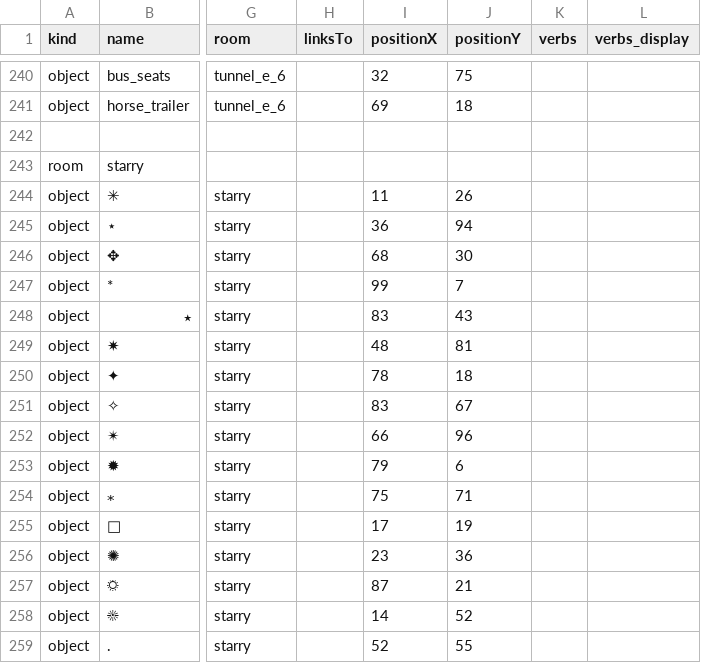
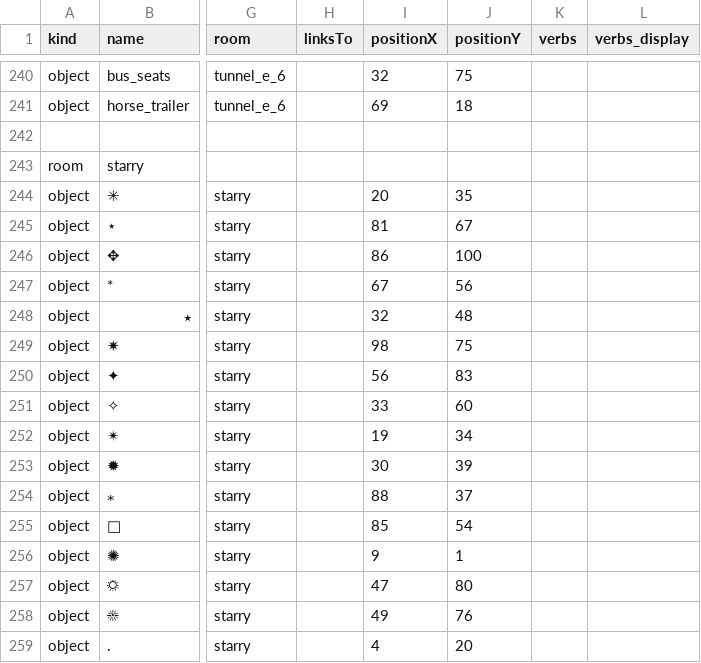
Before and after one commit to alexnathanson/solar-protocol, a CSV file: frontend/sunthinking/pipkin/objects.csv, drawn as a sheet; only a part is shown, gaps mark what is left out; the diff covers the shown part only; the diff names each change by its address in the sheet, - before the commit and + after, or states it on an @@ line.

Commit message:
new object spacing

```diff
--- a/frontend/sunthinking/pipkin/objects.csv
+++ b/frontend/sunthinking/pipkin/objects.csv
-I244 (positionX): 11
+I244 (positionX): 20
-J244 (positionY): 26
+J244 (positionY): 35
-I245 (positionX): 36
+I245 (positionX): 81
-J245 (positionY): 94
+J245 (positionY): 67
-I246 (positionX): 68
+I246 (positionX): 86
-J246 (positionY): 30
+J246 (positionY): 100
-I247 (positionX): 99
+I247 (positionX): 67
-J247 (positionY): 7
+J247 (positionY): 56
-I248 (positionX): 83
+I248 (positionX): 32
-J248 (positionY): 43
+J248 (positionY): 48
-I249 (positionX): 48
+I249 (positionX): 98
-J249 (positionY): 81
+J249 (positionY): 75
-I250 (positionX): 78
+I250 (positionX): 56
-J250 (positionY): 18
+J250 (positionY): 83
-I251 (positionX): 83
+I251 (positionX): 33
-J251 (positionY): 67
+J251 (positionY): 60
-I252 (positionX): 66
+I252 (positionX): 19
-J252 (positionY): 96
+J252 (positionY): 34
-I253 (positionX): 79
+I253 (positionX): 30
-J253 (positionY): 6
+J253 (positionY): 39
-I254 (positionX): 75
+I254 (positionX): 88
-J254 (positionY): 71
+J254 (positionY): 37
-I255 (positionX): 17
+I255 (positionX): 85
-J255 (positionY): 19
+J255 (positionY): 54
-I256 (positionX): 23
+I256 (positionX): 9
-J256 (positionY): 36
+J256 (positionY): 1
-I257 (positionX): 87
+I257 (positionX): 47
-J257 (positionY): 21
+J257 (positionY): 80
-I258 (positionX): 14
+I258 (positionX): 49
-J258 (positionY): 52
+J258 (positionY): 76
-I259 (positionX): 52
+I259 (positionX): 4
-J259 (positionY): 55
+J259 (positionY): 20
```
Also changed, not shown: 160 edited cells elsewhere in this file.
